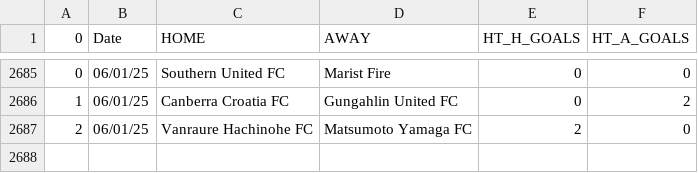
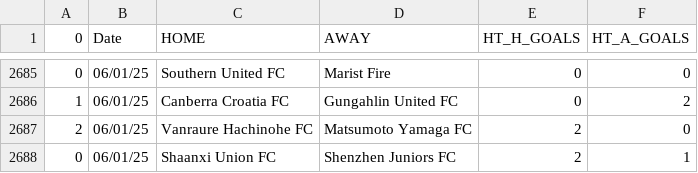
Before and after one commit to JOSPHATT/Finished_Matches, a CSV file: half_time_matches.csv, drawn as a sheet; only a part is shown, gaps mark what is left out.

```diff
--- a/half_time_matches.csv
+++ b/half_time_matches.csv
@@ -2687 +2687,2 @@
 2,06/01/25,Vanraure Hachinohe FC,Matsumoto Yamaga FC,2,0
+0,06/01/25,Shaanxi Union FC,Shenzhen Juniors FC,2,1
```
